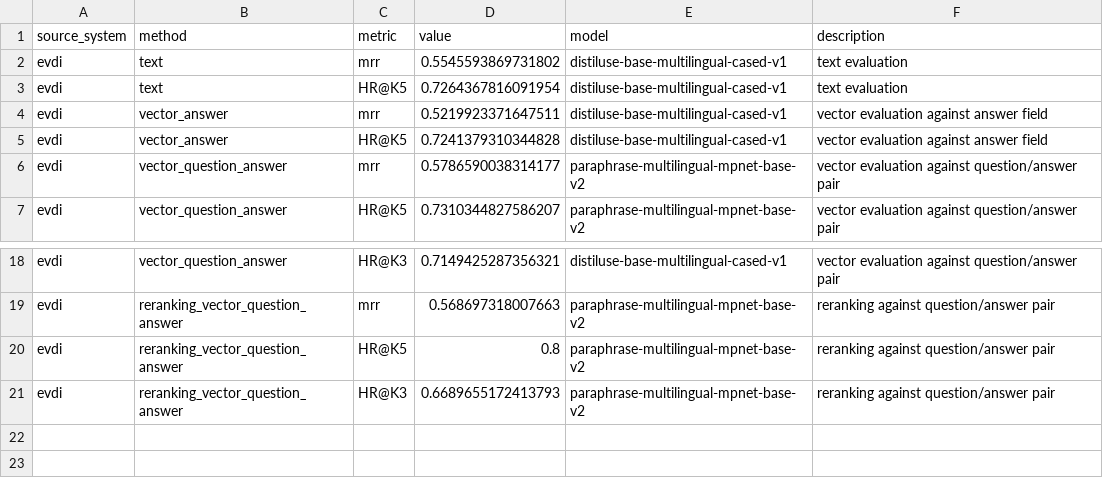
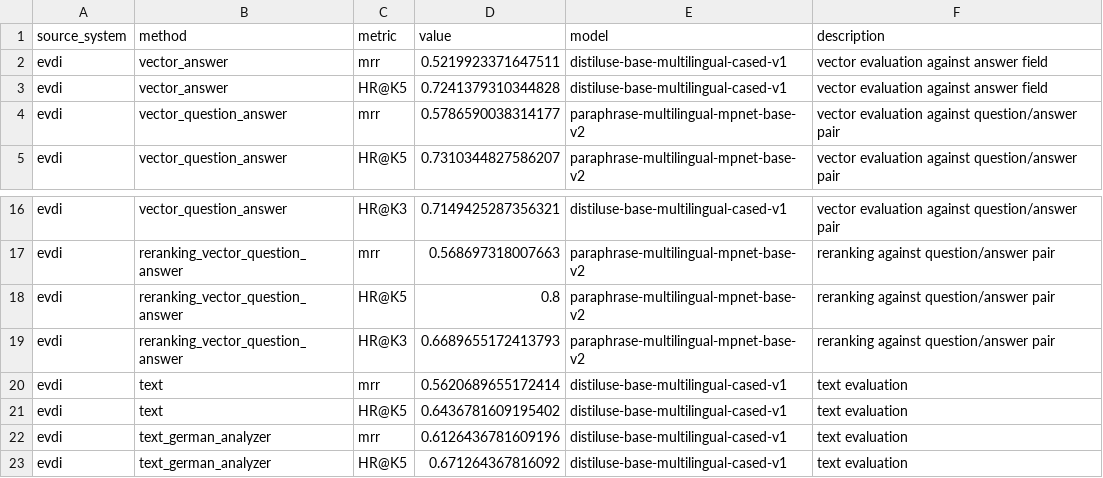
Before and after one commit to ArkadiyShuvaev/llm-zoomcamp-smart-mail, a CSV file: notebook/retrieval_evaluation/evaluation_results.csv, drawn as a sheet; only a part is shown, gaps mark what is left out; removed rows and columns are numbered as before the commit, all else as after; the diff names each change by its address in the sheet, - before the commit and + after, or states it on an @@ line.

Commit message:
reevaluate text search with more results in the index and German ES analyzer

```diff
--- a/notebook/retrieval_evaluation/evaluation_results.csv
+++ b/notebook/retrieval_evaluation/evaluation_results.csv
-row 2: evdi | text | mrr | 0.5545593869731802 | distiluse-base-multilingual-cased-v1 | text evaluation
-row 3: evdi | text | HR@K5 | 0.7264367816091954 | distiluse-base-multilingual-cased-v1 | text evaluation
+row 20: evdi | text | mrr | 0.5620689655172414 | distiluse-base-multilingual-cased-v1 | text evaluation
+row 21: evdi | text | HR@K5 | 0.6436781609195402 | distiluse-base-multilingual-cased-v1 | text evaluation
+row 22: evdi | text_german_analyzer | mrr | 0.6126436781609196 | distiluse-base-multilingual-cased-v1 | text evaluation
+row 23: evdi | text_german_analyzer | HR@K5 | 0.671264367816092 | distiluse-base-multilingual-cased-v1 | text evaluation
```
Also changed, not shown: 3 other files.
